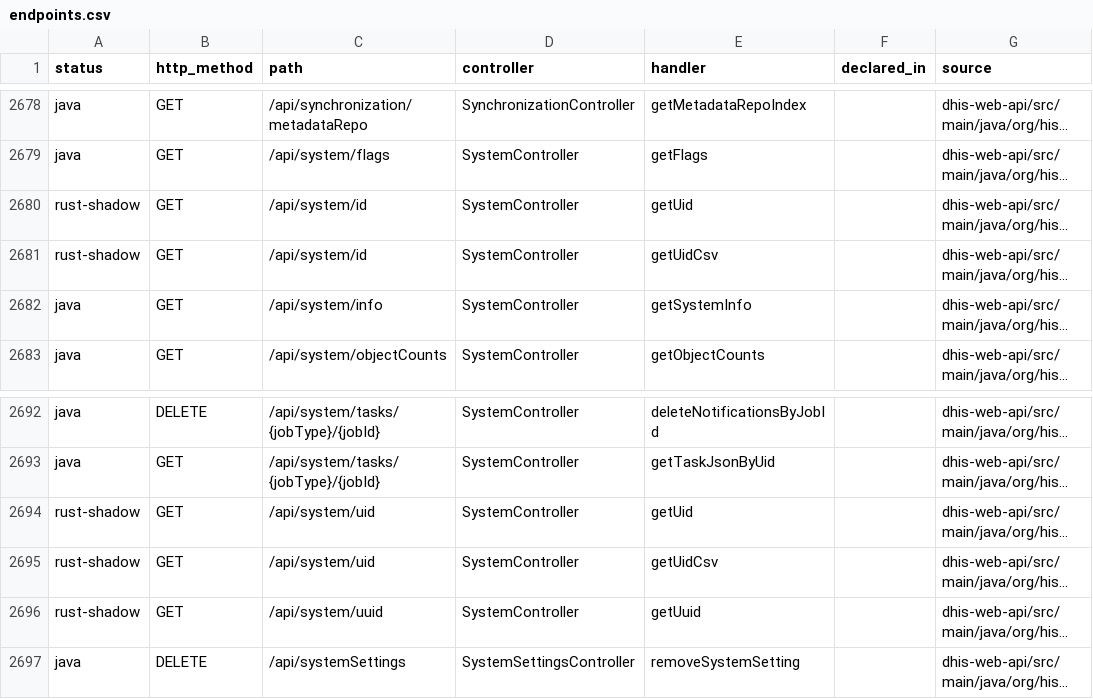
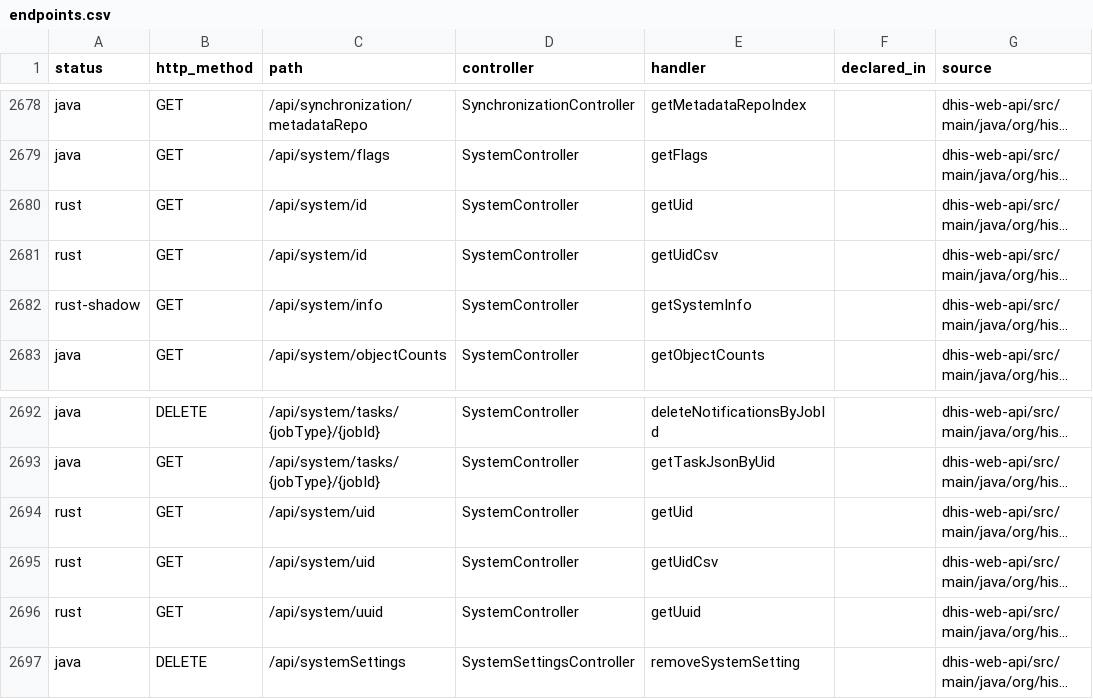
Before and after one commit to kgatman/dhis2-rs, a CSV file: docs/inventory/endpoints.csv, drawn as a sheet; only a part is shown, gaps mark what is left out; long unchanged cells end in …; the diff names each change by its address in the sheet, - before the commit and + after, or states it on an @@ line.

```diff
--- a/docs/inventory/endpoints.csv
+++ b/docs/inventory/endpoints.csv
-A2680:A2681 (status): rust-shadow
+A2680:A2681 (status): rust
-A2682 (status): java
+A2682 (status): rust-shadow
-A2694:A2696 (status): rust-shadow
+A2694:A2696 (status): rust
```
Also changed, not shown: 51 other files.
